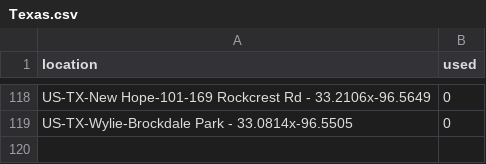
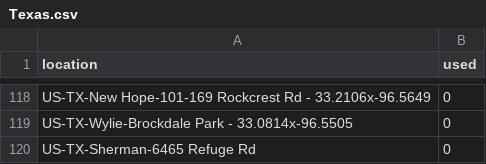
Before and after one commit to mhsundstrom/pcook-sightings, a CSV file: data/locations/Texas.csv, drawn as a sheet; only a part is shown, gaps mark what is left out; the diff names each change by its address in the sheet, - before the commit and + after, or states it on an @@ line.

```diff
--- a/data/locations/Texas.csv
+++ b/data/locations/Texas.csv
+row 120: US-TX-Sherman-6465 Refuge Rd | 0
```
Also changed, not shown: data/ebird_app.csv, 1 other file.
